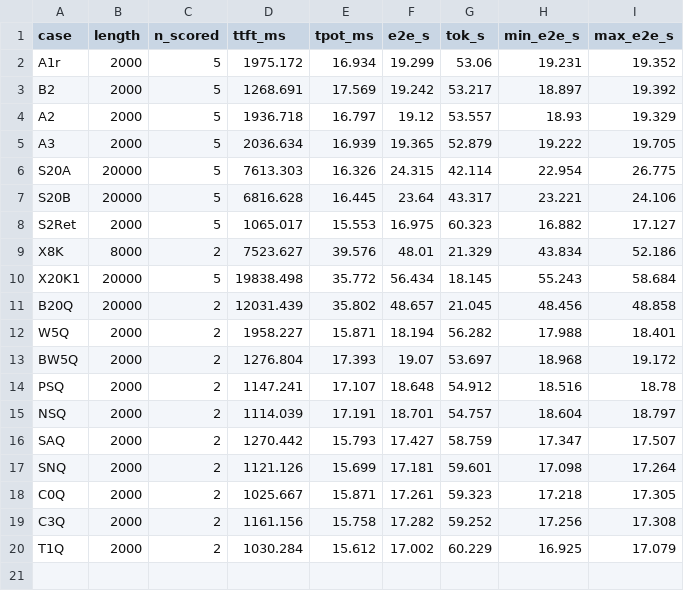
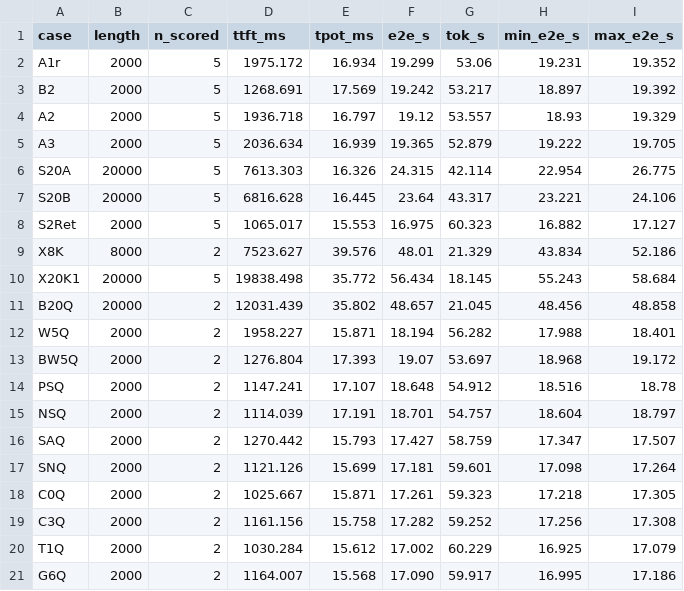
Before and after one commit to fay85/xllm-musa, a TSV file: docs/zh/long_c1_20261119/长序列逐组.tsv, drawn as a sheet.

```diff
--- a/docs/zh/long_c1_20261119/长序列逐组.tsv
+++ b/docs/zh/long_c1_20261119/长序列逐组.tsv
@@ -20 +20,2 @@ C3Q	2000	2	1161.156	15.758	17.282	59.252	17.256	17.308
 T1Q	2000	2	1030.284	15.612	17.002	60.229	16.925	17.079
+G6Q	2000	2	1164.007	15.568	17.090	59.917	16.995	17.186
```
Also changed, not shown: docs/zh/long_c1_20261119/长序列逐请求.tsv, 1 other file.
